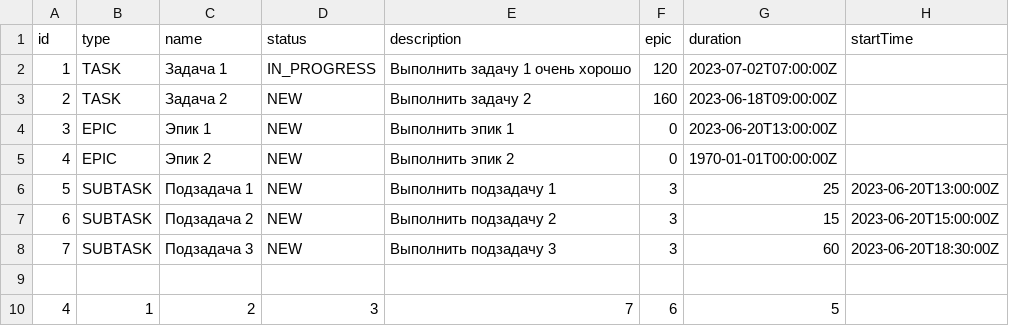
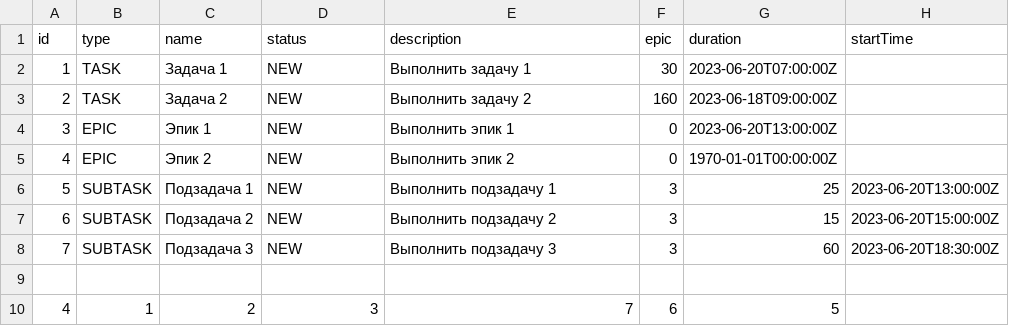
Before and after one commit to aleshchenko37/3-TaskTracker, a CSV file: src/historyFile.csv, drawn as a sheet.

```diff
--- a/src/historyFile.csv
+++ b/src/historyFile.csv
@@ -1,3 +1,3 @@
 id,type,name,status,description,epic,duration,startTime
-1,TASK,Задача 1,IN_PROGRESS,Выполнить задачу 1 очень хорошо,120,2023-07-02T07:00:00Z
+1,TASK,Задача 1,NEW,Выполнить задачу 1,30,2023-06-20T07:00:00Z
 2,TASK,Задача 2,NEW,Выполнить задачу 2,160,2023-06-18T09:00:00Z
```
Also changed, not shown: 21 other files.
